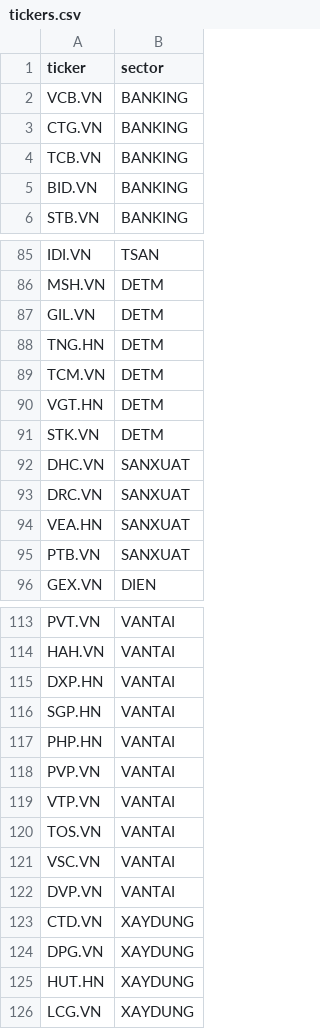
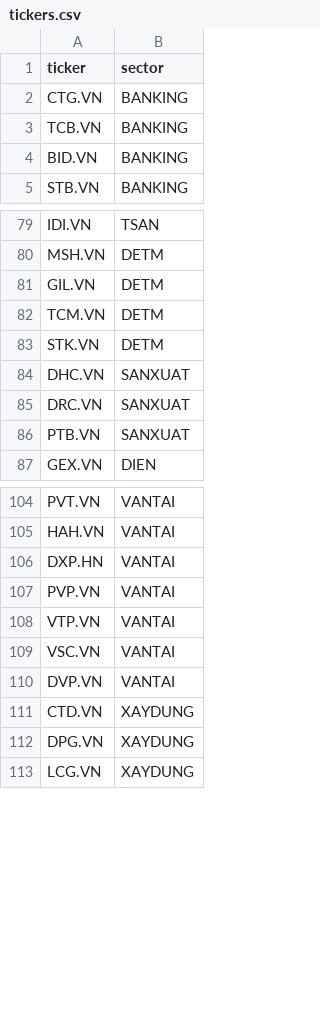
Before and after one commit to ALuong81/Bot_loc_co_phieu, a CSV file: tickers.csv, drawn as a sheet; only a part is shown, gaps mark what is left out; the diff covers the shown part only.

```diff
--- a/tickers.csv
+++ b/tickers.csv
@@ -1,3 +1,2 @@
 ticker,sector
-VCB.VN,BANKING
 CTG.VN,BANKING
@@ -87,5 +81,3 @@ MSH.VN,DETM
 GIL.VN,DETM
-TNG.HN,DETM
 TCM.VN,DETM
-VGT.HN,DETM
 STK.VN,DETM
@@ -93,3 +85,2 @@ DHC.VN,SANXUAT
 DRC.VN,SANXUAT
-VEA.HN,SANXUAT
 PTB.VN,SANXUAT
@@ -115,7 +106,4 @@ HAH.VN,VANTAI
 DXP.HN,VANTAI
-SGP.HN,VANTAI
-PHP.HN,VANTAI
 PVP.VN,VANTAI
 VTP.VN,VANTAI
-TOS.VN,VANTAI
 VSC.VN,VANTAI
@@ -124,3 +112,2 @@ CTD.VN,XAYDUNG
 DPG.VN,XAYDUNG
-HUT.HN,XAYDUNG
 LCG.VN,XAYDUNG
```
Also changed, not shown: 12 removed rows elsewhere in this file.
